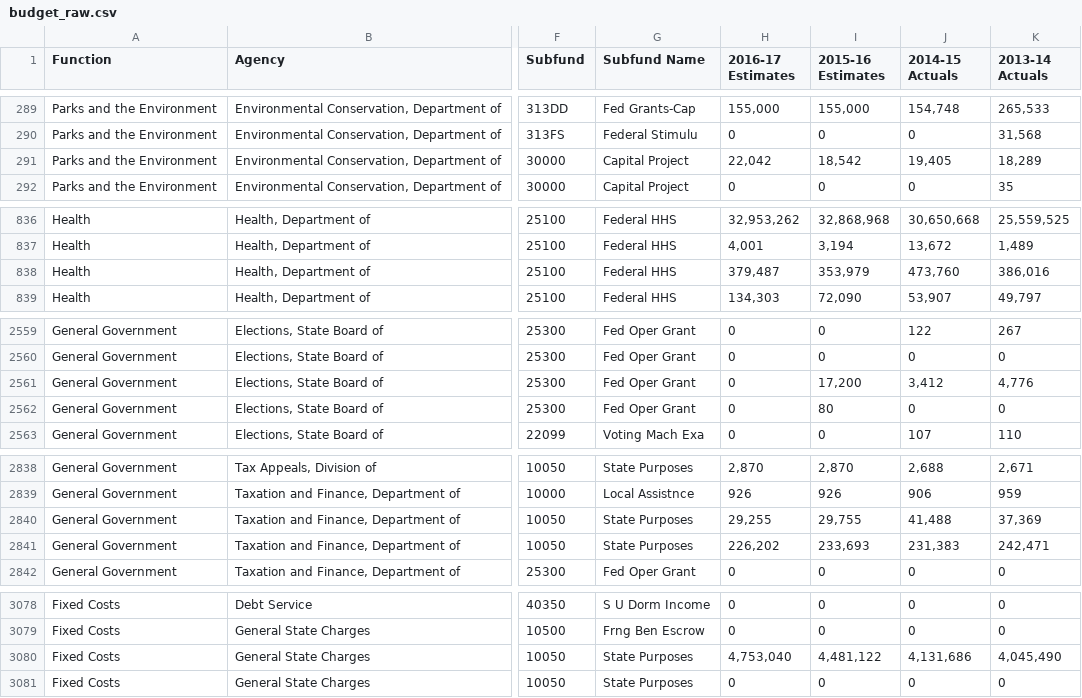
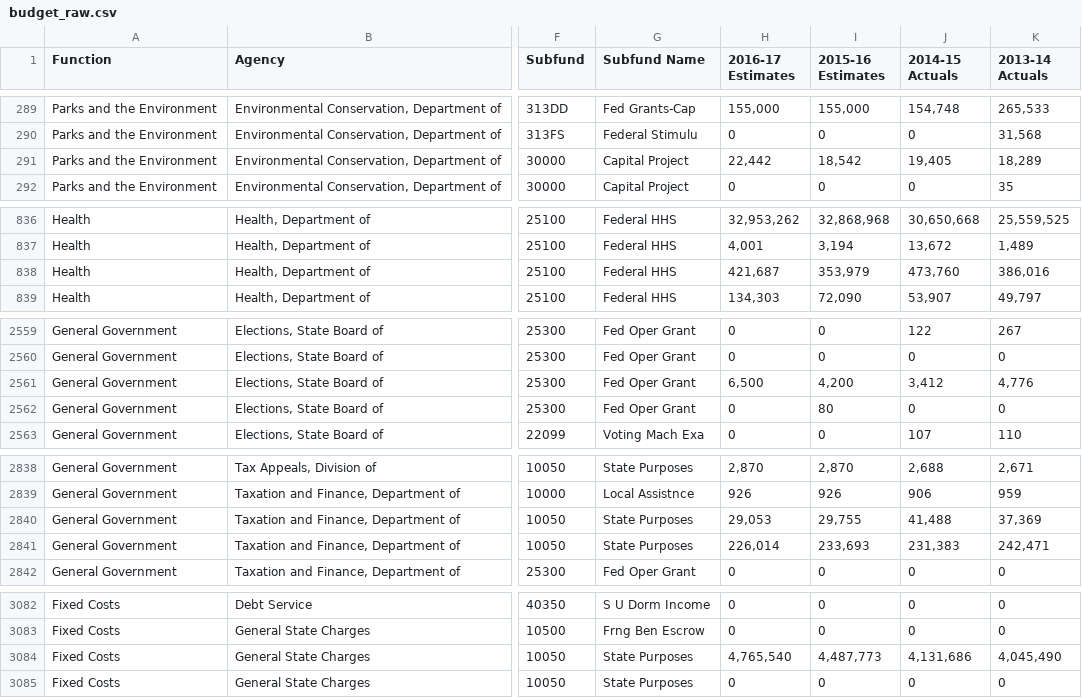
Before and after one commit to datamade/ny-budget, a CSV file: data/budget_raw.csv, drawn as a sheet; only a part is shown, gaps mark what is left out; addresses are those after the commit; the diff covers the shown part only; the diff names each change by its address in the sheet, - before the commit and + after, or states it on an @@ line.

```diff
--- a/data/budget_raw.csv
+++ b/data/budget_raw.csv
-H291 (2016-17 Estimates): 22,042
+H291 (2016-17 Estimates): 22,442
-H838 (2016-17 Estimates): 379,487
+H838 (2016-17 Estimates): 421,687
-H2561 (2016-17 Estimates): 0
+H2561 (2016-17 Estimates): 6,500
-I2561 (2015-16 Estimates): 17,200
+I2561 (2015-16 Estimates): 4,200
-H2840 (2016-17 Estimates): 29,255
+H2840 (2016-17 Estimates): 29,053
-H2841 (2016-17 Estimates): 226,202
+H2841 (2016-17 Estimates): 226,014
-H3084 (2016-17 Estimates): 4,753,040
+H3084 (2016-17 Estimates): 4,765,540
-I3084 (2015-16 Estimates): 4,481,122
+I3084 (2015-16 Estimates): 4,487,773
```
Also changed, not shown: 4 added rows and 15 edited cells elsewhere in this file, 2 other files.
